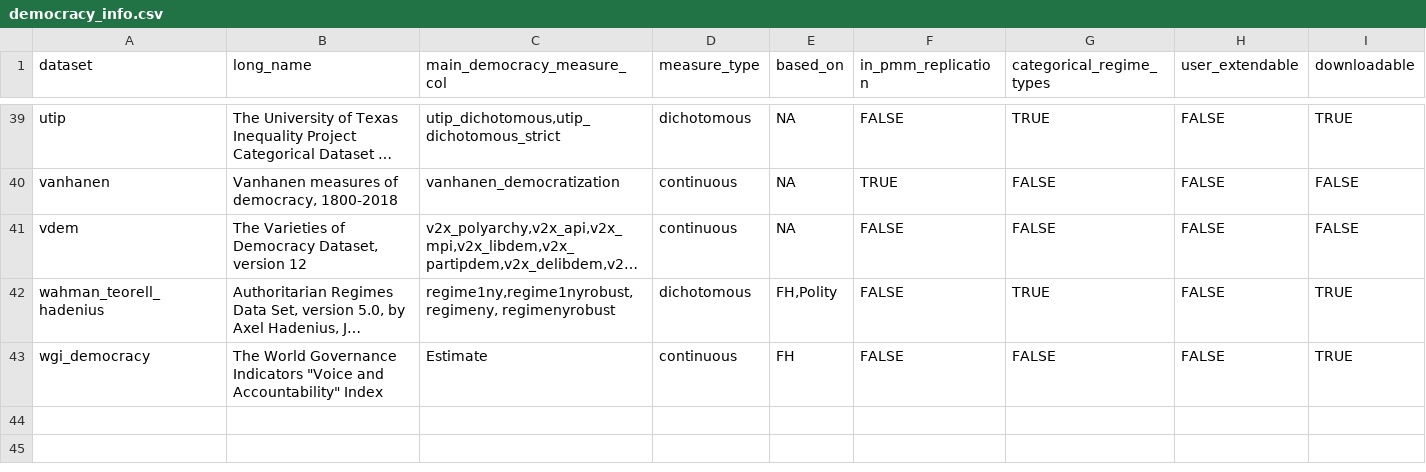
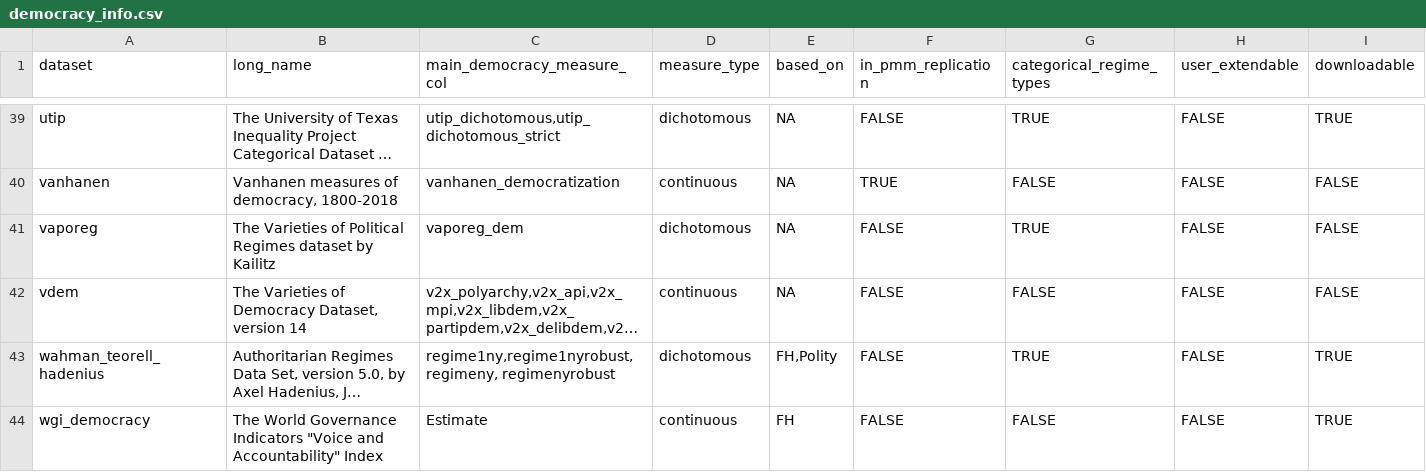
Before and after one commit to xmarquez/democracyData, a CSV file: data-raw/democracy_info.csv, drawn as a sheet; only a part is shown, gaps mark what is left out; long unchanged cells end in …; addresses are those after the commit; rows hold the shown columns only; the diff names each change by its address in the sheet, - before the commit and + after, or states it on an @@ line.

Commit message:
Revise data-prep inputs

```diff
--- a/data-raw/democracy_info.csv
+++ b/data-raw/democracy_info.csv
+row 41: vaporeg | The Varieties of Political Regimes dataset by Kailitz | vaporeg_dem | dichotomous | NA | FALSE | TRUE | FALSE | FALSE
-B42 (long_name): …Dataset, version 12
+B42 (long_name): …Dataset, version 14
```
Also changed, not shown: 18 other files.
